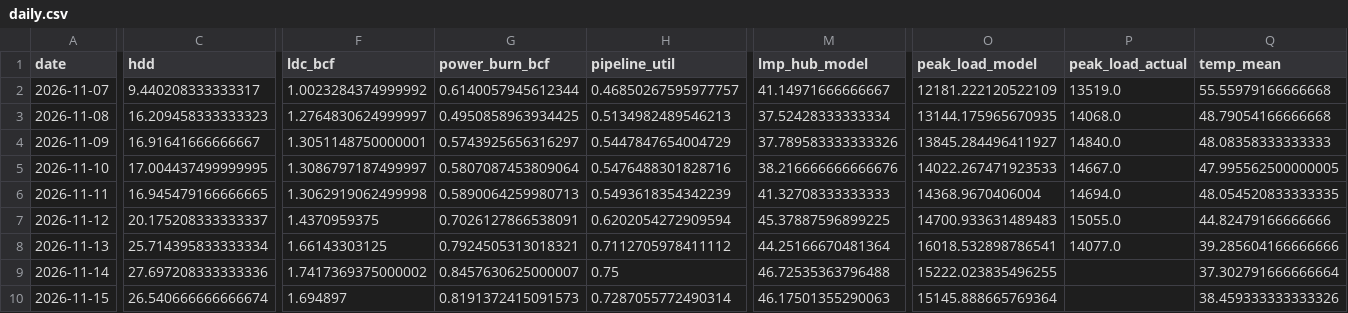
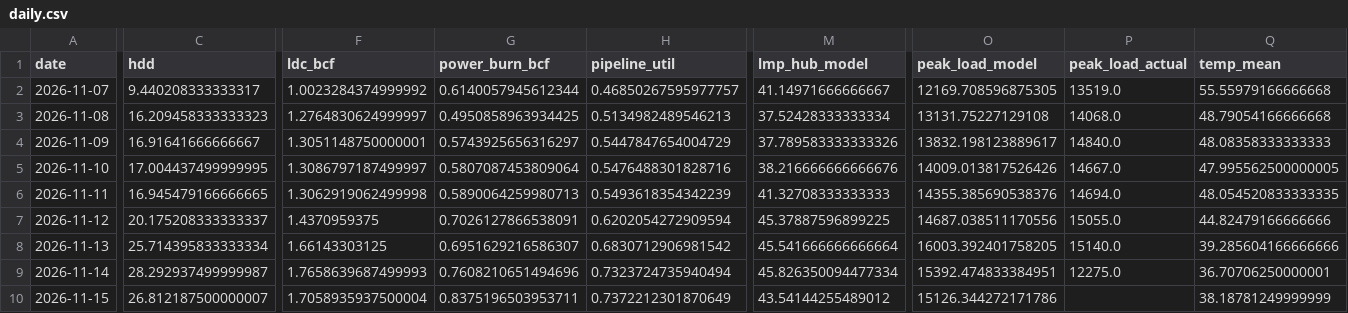
Before and after one commit to cathykam2006/ne-gas-power-pcm, a CSV file: results/live/daily.csv, drawn as a sheet; only a part is shown, gaps mark what is left out; the diff covers the shown part only; the diff names each change by its address in the sheet, - before the commit and + after, or states it on an @@ line.

```diff
--- a/results/live/daily.csv
+++ b/results/live/daily.csv
-O2 (peak_load_model): 12181.222120522109
+O2 (peak_load_model): 12169.708596875305
-O3 (peak_load_model): 13144.175965670935
+O3 (peak_load_model): 13131.75227129108
-O4 (peak_load_model): 13845.284496411927
+O4 (peak_load_model): 13832.198123889617
-O5 (peak_load_model): 14022.267471923533
+O5 (peak_load_model): 14009.013817526426
-O6 (peak_load_model): 14368.9670406004
+O6 (peak_load_model): 14355.385690538376
-O7 (peak_load_model): 14700.933631489483
+O7 (peak_load_model): 14687.038511170556
-G8 (power_burn_bcf): 0.7924505313018321
+G8 (power_burn_bcf): 0.6951629216586307
-H8 (pipeline_util): 0.7112705978411112
+H8 (pipeline_util): 0.6830712906981542
-M8 (lmp_hub_model): 44.25166670481364
+M8 (lmp_hub_model): 45.541666666666664
-O8 (peak_load_model): 16018.532898786541
+O8 (peak_load_model): 16003.392401758205
-P8 (peak_load_actual): 14077.0
+P8 (peak_load_actual): 15140.0
-C9 (hdd): 27.697208333333336
+C9 (hdd): 28.292937499999987
-F9 (ldc_bcf): 1.7417369375000002
+F9 (ldc_bcf): 1.7658639687499993
-G9 (power_burn_bcf): 0.8457630625000007
+G9 (power_burn_bcf): 0.7608210651494696
-H9 (pipeline_util): 0.75
+H9 (pipeline_util): 0.7323724735940494
-M9 (lmp_hub_model): 46.72535363796488
+M9 (lmp_hub_model): 45.826350094477334
-O9 (peak_load_model): 15222.023835496255
+O9 (peak_load_model): 15392.474833384951
-P9 (peak_load_actual): (empty)
+P9 (peak_load_actual): 12275.0
-Q9 (temp_mean): 37.302791666666664
+Q9 (temp_mean): 36.70706250000001
-C10 (hdd): 26.540666666666674
+C10 (hdd): 26.812187500000007
-F10 (ldc_bcf): 1.694897
+F10 (ldc_bcf): 1.7058935937500004
-G10 (power_burn_bcf): 0.8191372415091573
+G10 (power_burn_bcf): 0.8375196503953711
-H10 (pipeline_util): 0.7287055772490314
+H10 (pipeline_util): 0.7372212301870649
-M10 (lmp_hub_model): 46.17501355290063
+M10 (lmp_hub_model): 43.54144255489012
-O10 (peak_load_model): 15145.888665769364
+O10 (peak_load_model): 15126.344272171786
-Q10 (temp_mean): 38.459333333333326
+Q10 (temp_mean): 38.18781249999999
```
Also changed, not shown: 23 edited cells elsewhere in this file, data/live/isone_fuelmix.csv, data/live/isone_load.csv, 5 other files.
